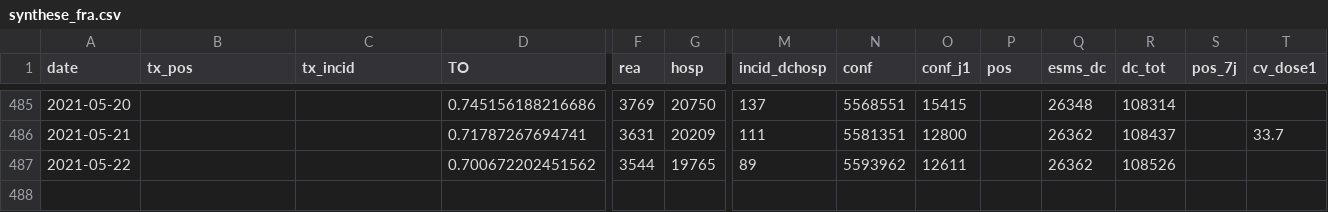
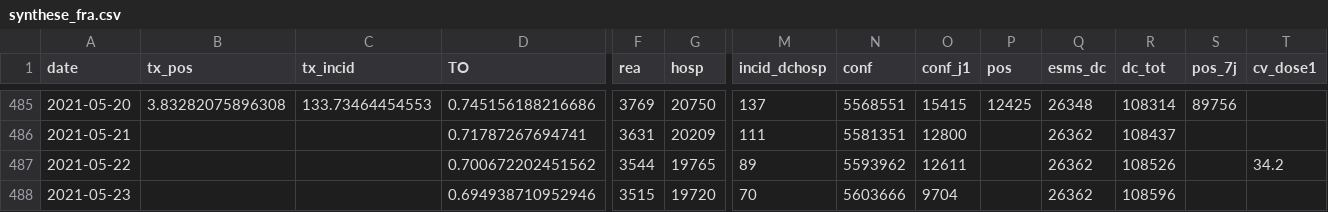
Before and after one commit to etalab/data-covid19-dashboard-widgets, a CSV file: files_previous/synthese_fra.csv, drawn as a sheet; only a part is shown, gaps mark what is left out; rows hold the shown columns only; the diff covers the shown part only; the diff names each change by its address in the sheet, - before the commit and + after, or states it on an @@ line.

```diff
--- a/files_previous/synthese_fra.csv
+++ b/files_previous/synthese_fra.csv
-B485 (tx_pos): (empty)
+B485 (tx_pos): 3.83282075896308
-C485 (tx_incid): (empty)
+C485 (tx_incid): 133.73464454553
-P485 (pos): (empty)
+P485 (pos): 12425
-S485 (pos_7j): (empty)
+S485 (pos_7j): 89756
-T486 (cv_dose1): 33.7
+T486 (cv_dose1): (empty)
-T487 (cv_dose1): (empty)
+T487 (cv_dose1): 34.2
+row 488: 2021-05-23 |  |  | 0.694938710952946 | 3515 | 19720 | 70 | 5603666 | 9704 |  | 26362 | 108596
```
Also changed, not shown: 63 edited cells elsewhere in this file, files_new/taux_reg.csv, files_new/vaccin.csv, 34 other files.
